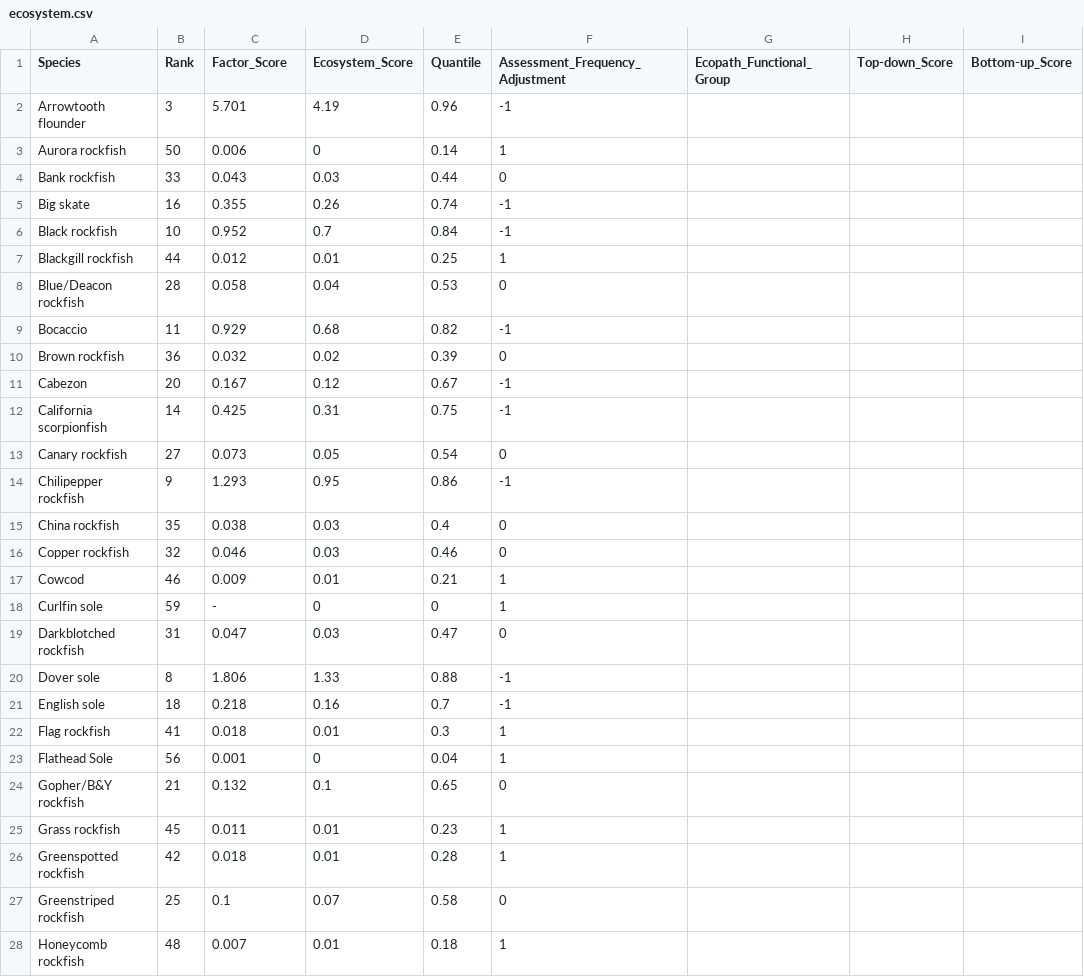
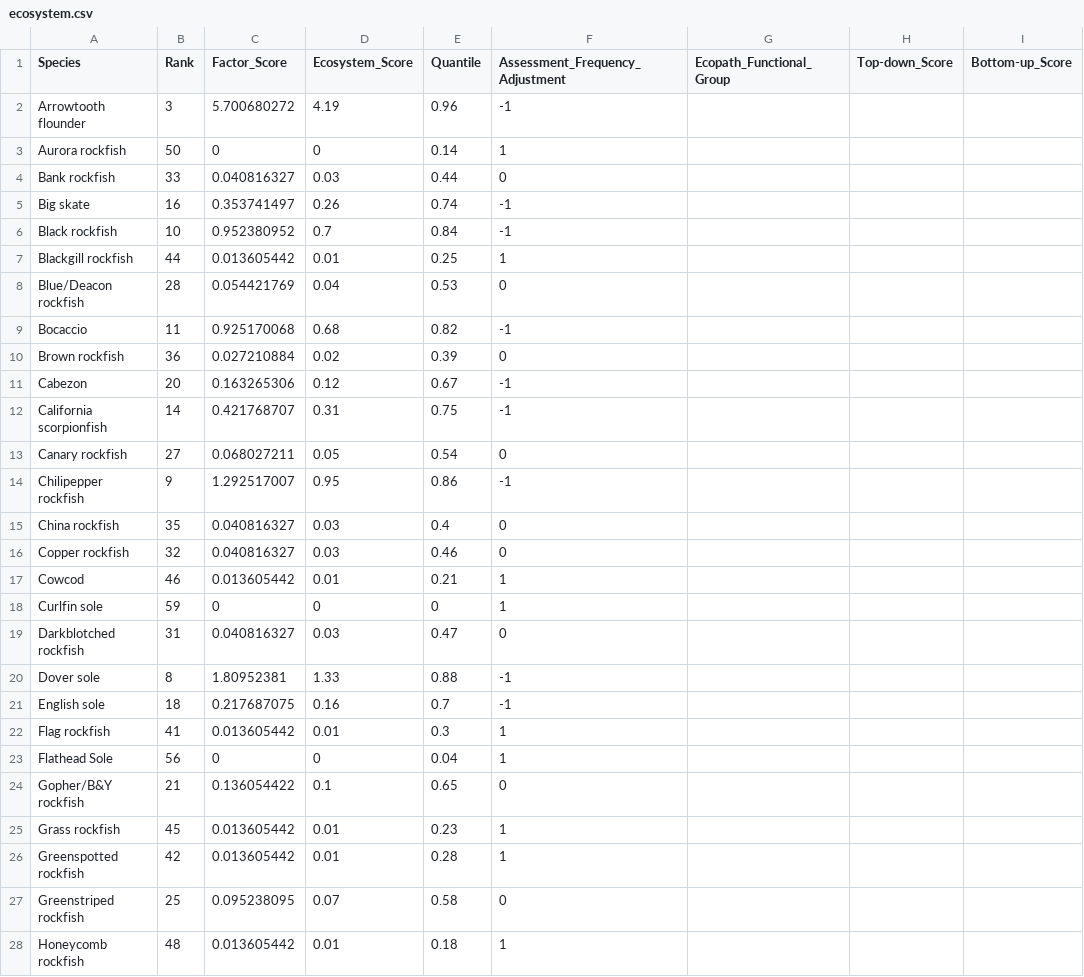
Before and after one commit to chantelwetzel-noaa/wcgfishSAP, a CSV file: tables/ecosystem.csv, drawn as a sheet; only a part is shown; the diff covers the shown part only.

Commit message:
fix: fill in missing values

```diff
--- a/tables/ecosystem.csv
+++ b/tables/ecosystem.csv
@@ -1,28 +1,28 @@
 Species,Rank,Factor_Score,Ecosystem_Score,Quantile,Assessment_Frequency_Adjustment,Ecopath_Functional_Group,Top-down_Score,Bottom-up_Score
-Arrowtooth flounder,3,5.701,4.19,0.96,-1,,,
-Aurora rockfish,50,0.006,0,0.14,1,,,
-Bank rockfish,33,0.043,0.03,0.44,0,,,
-Big skate,16,0.355,0.26,0.74,-1,,,
-Black rockfish,10,0.952,0.7,0.84,-1,,,
-Blackgill rockfish,44,0.012,0.01,0.25,1,,,
-Blue/Deacon rockfish,28,0.058,0.04,0.53,0,,,
-Bocaccio,11,0.929,0.68,0.82,-1,,,
-Brown rockfish,36,0.032,0.02,0.39,0,,,
-Cabezon,20,0.167,0.12,0.67,-1,,,
-California scorpionfish,14,0.425,0.31,0.75,-1,,,
-Canary rockfish,27,0.073,0.05,0.54,0,,,
-Chilipepper rockfish ,9,1.293,0.95,0.86,-1,,,
-China rockfish,35,0.038,0.03,0.4,0,,,
-Copper rockfish,32,0.046,0.03,0.46,0,,,
-Cowcod ,46,0.009,0.01,0.21,1,,,
-Curlfin sole,59, -   ,0,0,1,,,
-Darkblotched rockfish,31,0.047,0.03,0.47,0,,,
-Dover sole,8,1.806,1.33,0.88,-1,,,
-English sole,18,0.218,0.16,0.7,-1,,,
-Flag rockfish,41,0.018,0.01,0.3,1,,,
-Flathead Sole,56,0.001,0,0.04,1,,,
-Gopher/B&Y rockfish,21,0.132,0.1,0.65,0,,,
-Grass rockfish,45,0.011,0.01,0.23,1,,,
-Greenspotted rockfish,42,0.018,0.01,0.28,1,,,
-Greenstriped rockfish,25,0.1,0.07,0.58,0,,,
-Honeycomb rockfish,48,0.007,0.01,0.18,1,,,
+Arrowtooth flounder,3,5.700680272,4.19,0.96,-1,,,
+Aurora rockfish,50,0,0,0.14,1,,,
+Bank rockfish,33,0.040816327,0.03,0.44,0,,,
+Big skate,16,0.353741497,0.26,0.74,-1,,,
+Black rockfish,10,0.952380952,0.7,0.84,-1,,,
+Blackgill rockfish,44,0.013605442,0.01,0.25,1,,,
+Blue/Deacon rockfish,28,0.054421769,0.04,0.53,0,,,
+Bocaccio,11,0.925170068,0.68,0.82,-1,,,
+Brown rockfish,36,0.027210884,0.02,0.39,0,,,
+Cabezon,20,0.163265306,0.12,0.67,-1,,,
+California scorpionfish,14,0.421768707,0.31,0.75,-1,,,
+Canary rockfish,27,0.068027211,0.05,0.54,0,,,
+Chilipepper rockfish ,9,1.292517007,0.95,0.86,-1,,,
+China rockfish,35,0.040816327,0.03,0.4,0,,,
+Copper rockfish,32,0.040816327,0.03,0.46,0,,,
+Cowcod ,46,0.013605442,0.01,0.21,1,,,
+Curlfin sole,59,0,0,0,1,,,
+Darkblotched rockfish,31,0.040816327,0.03,0.47,0,,,
+Dover sole,8,1.80952381,1.33,0.88,-1,,,
+English sole,18,0.217687075,0.16,0.7,-1,,,
+Flag rockfish,41,0.013605442,0.01,0.3,1,,,
+Flathead Sole,56,0,0,0.04,1,,,
+Gopher/B&Y rockfish,21,0.136054422,0.1,0.65,0,,,
+Grass rockfish,45,0.013605442,0.01,0.23,1,,,
+Greenspotted rockfish,42,0.013605442,0.01,0.28,1,,,
+Greenstriped rockfish,25,0.095238095,0.07,0.58,0,,,
+Honeycomb rockfish,48,0.013605442,0.01,0.18,1,,,
```
Also changed, not shown: 36 edited cells elsewhere in this file.
